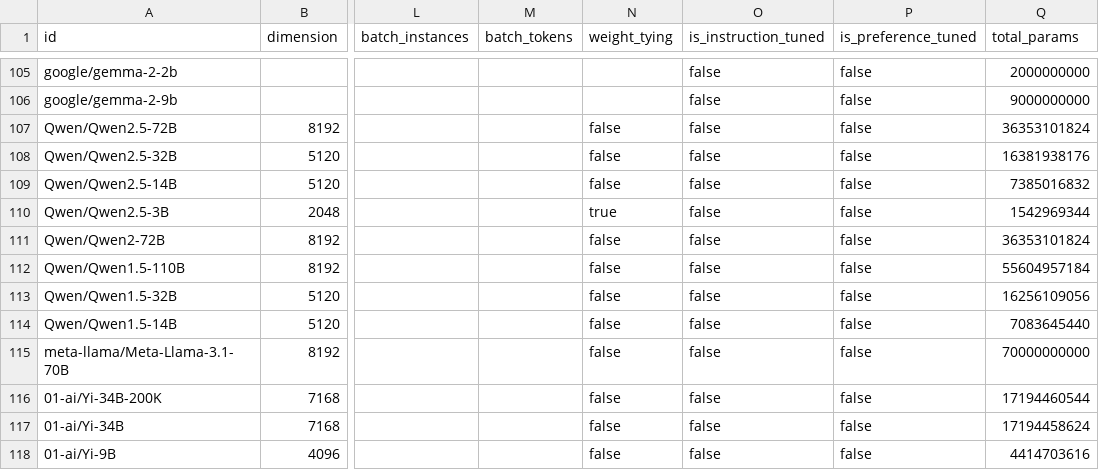
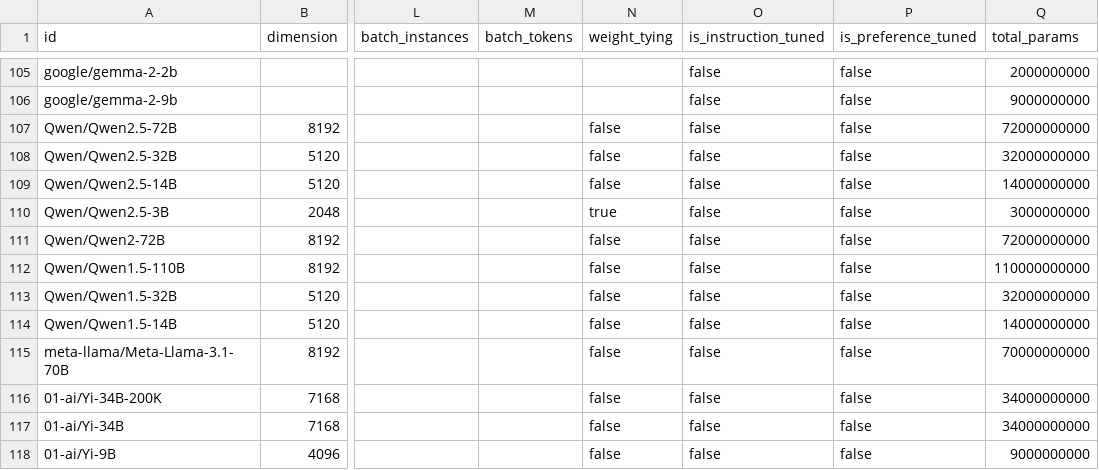
Before and after one commit to nightingal3/llm-pretraining-behaviours, a CSV file: metadata/duckdb/2024_12_05.duckdb/model_annotations.csv, drawn as a sheet; only a part is shown, gaps mark what is left out; the diff names each change by its address in the sheet, - before the commit and + after, or states it on an @@ line.

Commit message:
fix num params for qwen/yi models

```diff
--- a/metadata/duckdb/2024_12_05.duckdb/model_annotations.csv
+++ b/metadata/duckdb/2024_12_05.duckdb/model_annotations.csv
-Q107 (total_params): 36353101824
+Q107 (total_params): 72000000000
-Q108 (total_params): 16381938176
+Q108 (total_params): 32000000000
-Q109 (total_params): 7385016832
+Q109 (total_params): 14000000000
-Q110 (total_params): 1542969344
+Q110 (total_params): 3000000000
-Q111 (total_params): 36353101824
+Q111 (total_params): 72000000000
-Q112 (total_params): 55604957184
+Q112 (total_params): 110000000000
-Q113 (total_params): 16256109056
+Q113 (total_params): 32000000000
-Q114 (total_params): 7083645440
+Q114 (total_params): 14000000000
-Q116 (total_params): 17194460544
+Q116 (total_params): 34000000000
-Q117 (total_params): 17194458624
+Q117 (total_params): 34000000000
-Q118 (total_params): 4414703616
+Q118 (total_params): 9000000000
```
